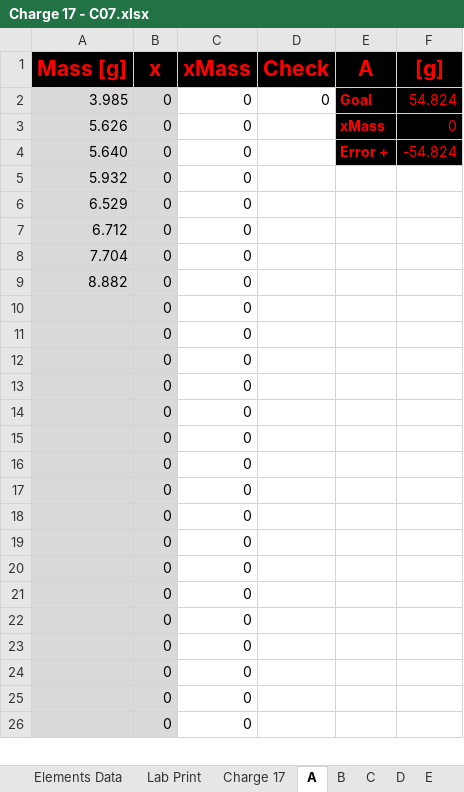
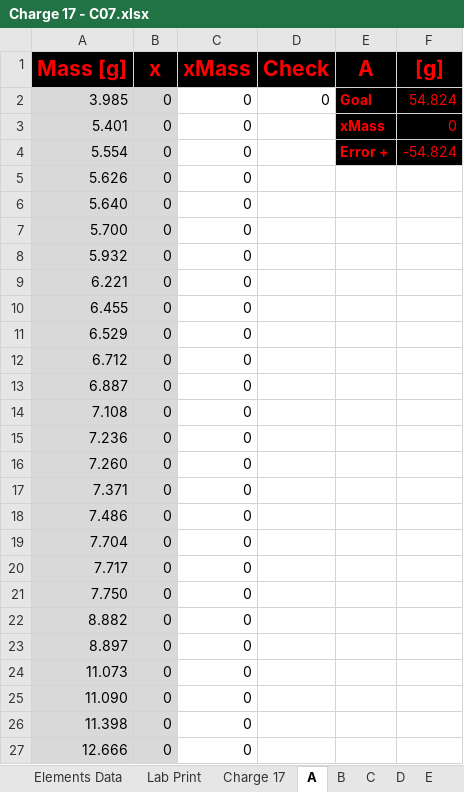
Before and after one commit to PoleScars/Manufacture-Alloys, an Excel workbook: Charge 17 - C07.xlsx, sheet A, drawn as a sheet; only a part is shown; values as stored, in another font and other column widths than the file's, no borders; removed rows and columns are numbered as before the commit, all else as after; the diff covers the shown part only; the diff names each change by its address in the sheet, - before the commit and + after, or states it on an @@ line.

Commit message:
Charge 17 - Updated Mg inventory

```diff
--- a/Charge 17 - C07.xlsx (sheet A)
+++ b/Charge 17 - C07.xlsx (sheet A)
-A3 (Mass [g]): 5.626
+A3 (Mass [g]): 5.401
-A4 (Mass [g]): 5.640
+A4 (Mass [g]): 5.554
+row 5: 5.626 | 0 | 0
+row 6: 5.640 | 0 | 0
+row 7: 5.700 | 0 | 0
+row 9: 6.221 | 0 | 0
+row 10: 6.455 | 0 | 0
+row 13: 6.887 | 0 | 0
+row 14: 7.108 | 0 | 0
+row 15: 7.236 | 0 | 0
+row 16: 7.260 | 0 | 0
+row 17: 7.371 | 0 | 0
+row 18: 7.486 | 0 | 0
+row 20: 7.717 | 0 | 0
+row 21: 7.750 | 0 | 0
-A23 (Mass [g]): (empty)
+A23 (Mass [g]): 8.897
-A24 (Mass [g]): (empty)
+A24 (Mass [g]): 11.073
-A25 (Mass [g]): (empty)
+A25 (Mass [g]): 11.090
-A26 (Mass [g]): (empty)
+A26 (Mass [g]): 11.398
-A27 (Mass [g]): (empty)
+A27 (Mass [g]): 12.666
-row 15:  | 0 | 0
-row 16:  | 0 | 0
-row 17:  | 0 | 0
-row 18:  | 0 | 0
-row 19:  | 0 | 0
-row 20:  | 0 | 0
-row 21:  | 0 | 0
-row 22:  | 0 | 0
-row 23:  | 0 | 0
-row 24:  | 0 | 0
-row 25:  | 0 | 0
-row 26:  | 0 | 0
```
Also changed, not shown: 1 removed row elsewhere in this sheet, formulas that keep their value.
